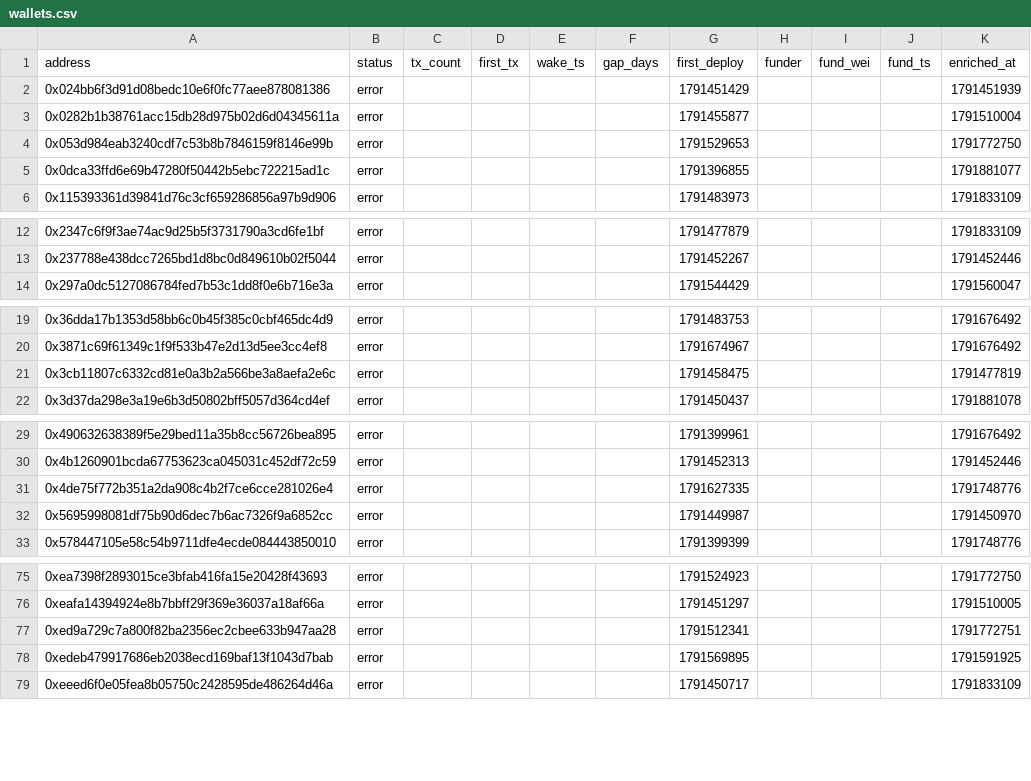
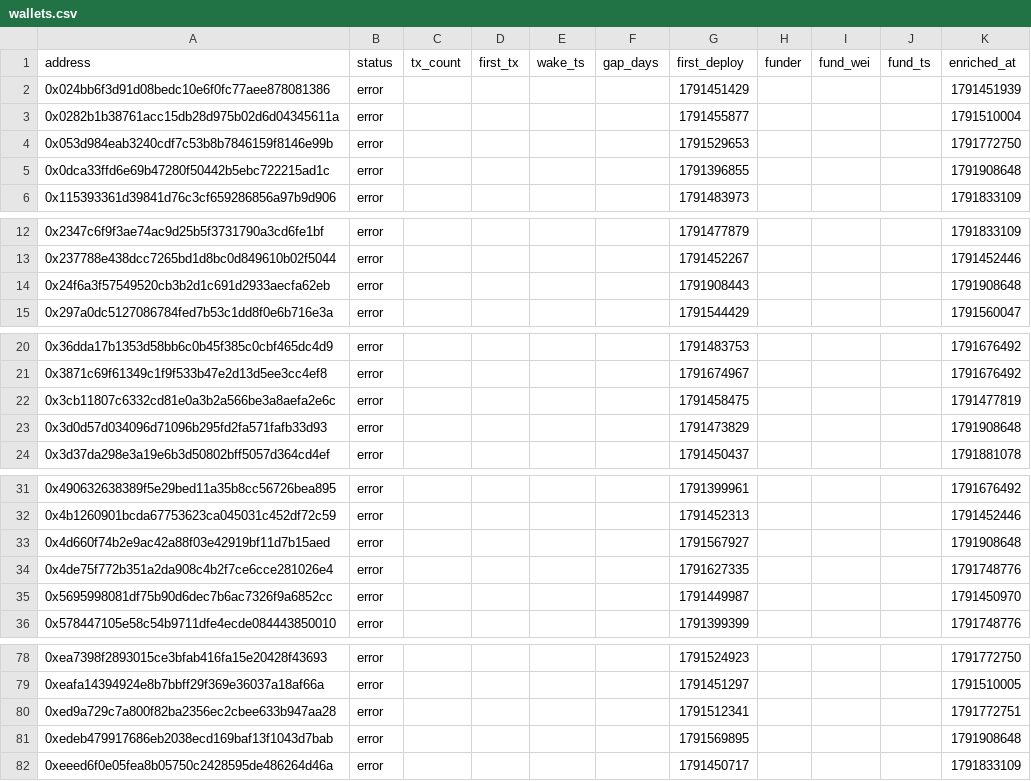
Before and after one commit to ashil13/early-hunter, a CSV file: data/wallets.csv, drawn as a sheet; only a part is shown, gaps mark what is left out.

Commit message:
update data

```diff
--- a/data/wallets.csv
+++ b/data/wallets.csv
@@ -4,3 +4,3 @@ address,status,tx_count,first_tx,wake_ts,gap_days,first_deploy,funder,fund_wei,f
 0x053d984eab3240cdf7c53b8b7846159f8146e99b,error,,,,,1791529653,,,,1791772750
-0x0dca33ffd6e69b47280f50442b5ebc722215ad1c,error,,,,,1791396855,,,,1791881077
+0x0dca33ffd6e69b47280f50442b5ebc722215ad1c,error,,,,,1791396855,,,,1791908648
 0x115393361d39841d76c3cf659286856a97b9d906,error,,,,,1791483973,,,,1791833109
@@ -13,2 +13,3 @@ address,status,tx_count,first_tx,wake_ts,gap_days,first_deploy,funder,fund_wei,f
 0x237788e438dcc7265bd1d8bc0d849610b02f5044,error,,,,,1791452267,,,,1791452446
+0x24f6a3f57549520cb3b2d1c691d2933aecfa62eb,error,,,,,1791908443,,,,1791908648
 0x297a0dc5127086784fed7b53c1dd8f0e6b716e3a,error,,,,,1791544429,,,,1791560047
@@ -21,2 +22,3 @@ address,status,tx_count,first_tx,wake_ts,gap_days,first_deploy,funder,fund_wei,f
 0x3cb11807c6332cd81e0a3b2a566be3a8aefa2e6c,error,,,,,1791458475,,,,1791477819
+0x3d0d57d034096d71096b295fd2fa571fafb33d93,error,,,,,1791473829,,,,1791908648
 0x3d37da298e3a19e6b3d50802bff5057d364cd4ef,error,,,,,1791450437,,,,1791881078
@@ -30,2 +32,3 @@ address,status,tx_count,first_tx,wake_ts,gap_days,first_deploy,funder,fund_wei,f
 0x4b1260901bcda67753623ca045031c452df72c59,error,,,,,1791452313,,,,1791452446
+0x4d660f74b2e9ac42a88f03e42919bf11d7b15aed,error,,,,,1791567927,,,,1791908648
 0x4de75f772b351a2da908c4b2f7ce6cce281026e4,error,,,,,1791627335,,,,1791748776
@@ -77,3 +80,3 @@ address,status,tx_count,first_tx,wake_ts,gap_days,first_deploy,funder,fund_wei,f
 0xed9a729c7a800f82ba2356ec2cbee633b947aa28,error,,,,,1791512341,,,,1791772751
-0xedeb479917686eb2038ecd169baf13f1043d7bab,error,,,,,1791569895,,,,1791591925
+0xedeb479917686eb2038ecd169baf13f1043d7bab,error,,,,,1791569895,,,,1791908648
 0xeeed6f0e05fea8b05750c2428595de486264d46a,error,,,,,1791450717,,,,1791833109
```
Also changed, not shown: 3 other files.
